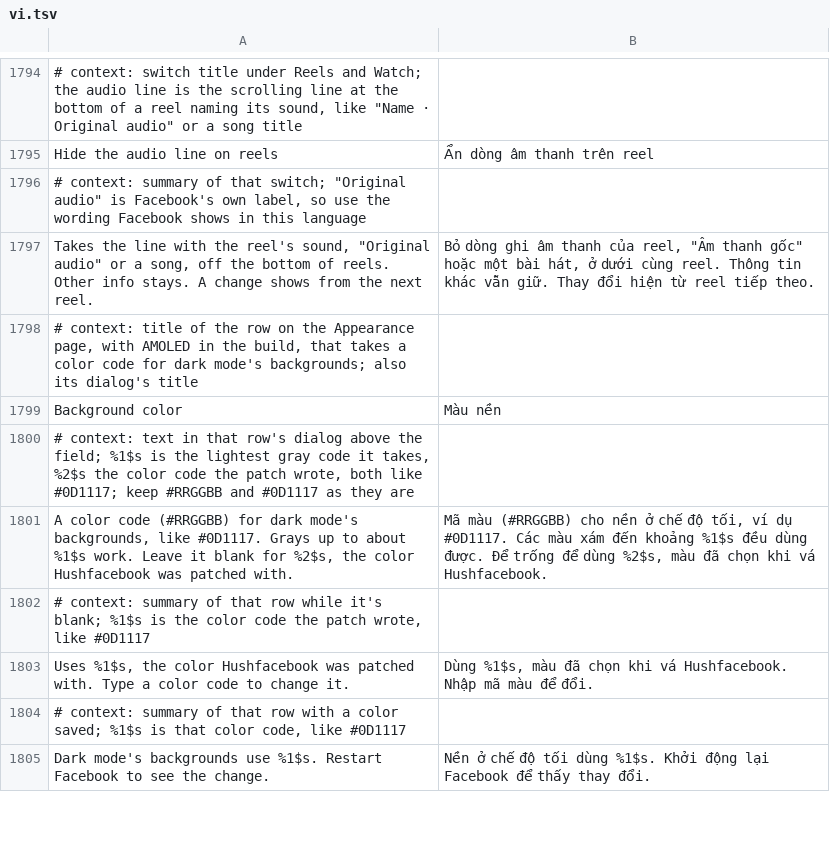
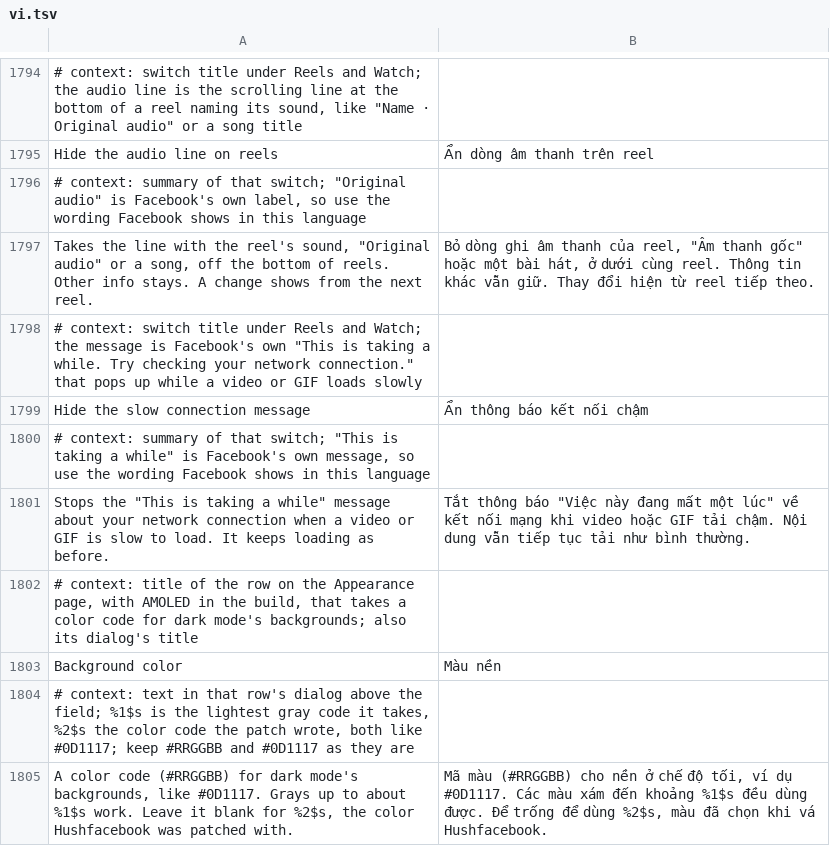
Before and after one commit to JhouHank/HushFacebook, a TSV file: extensions/shared/library/src/main/l10n/vi.tsv, drawn as a sheet; only a part is shown, gaps mark what is left out; the shorter side is filled out with more unchanged rows; the diff names each change by its address in the sheet, - before the commit and + after, or states it on an @@ line.

Commit message:
feat(reels): hide the slow connection message a stalled video shows
Clean up Reels gets a fourteenth switch, off by default. When it's on,
the runnable Facebook posts after a video has buffered for a while asks
ReelDeclutter first and returns before building the "This is taking a
while. Try checking your network connection." toast, the same early
return Facebook takes when the video is already playing. Playback and
the buffering subscriber are untouched.

Refs #222

```diff
--- a/extensions/shared/library/src/main/l10n/vi.tsv
+++ b/extensions/shared/library/src/main/l10n/vi.tsv
+row 1798: # context: switch title under Reels and Watch; the message is Facebook's own "This is taking a while. Try checking your network connection." that pops up while a video or GIF loads slowly
+row 1799: Hide the slow connection message | Ẩn thông báo kết nối chậm
+row 1800: # context: summary of that switch; "This is taking a while" is Facebook's own message, so use the wording Facebook shows in this language
+row 1801: Stops the "This is taking a while" message about your network connection when a video or GIF is slow to load. It keeps loading as before. | Tắt thông báo "Việc này đang mất một lúc" về kết nối mạng khi video hoặc GIF tải chậm. Nội dung vẫn tiếp tục tải như bình thường.
```
Also changed, not shown: extensions/shared/library/src/main/l10n/de.tsv, extensions/shared/library/src/main/l10n/es.tsv, 21 other files.
